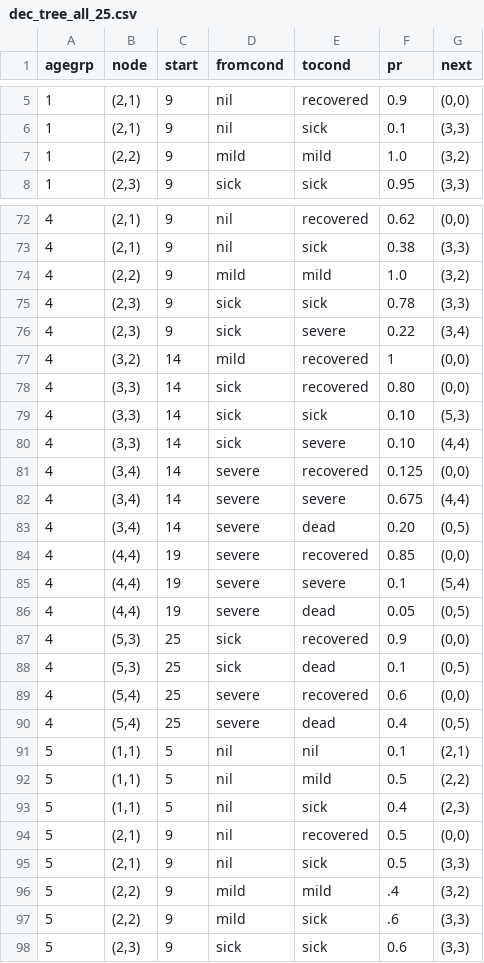
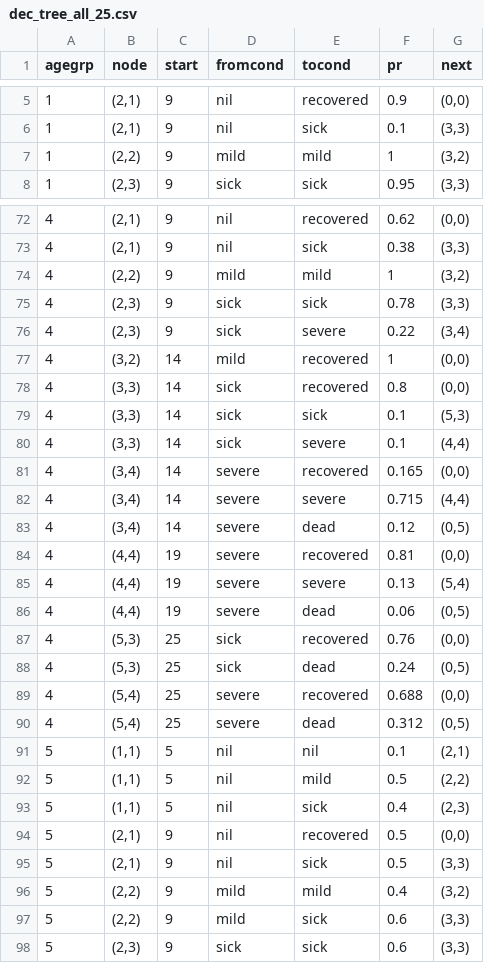
Before and after one commit to lewisl/CovidSim, a CSV file: parameters/dec_tree_all_25.csv, drawn as a sheet; only a part is shown, gaps mark what is left out; the diff covers the shown part only.

Commit message:
Update parameters for more plausible death rate and deaths by agegrp
Update to latest API in many places missed. New infection_outcome function for basic stats

```diff
--- a/parameters/dec_tree_all_25.csv
+++ b/parameters/dec_tree_all_25.csv
@@ -7 +7 @@
-1     ,"(2,2)",9    ,mild    ,mild     ,1.0       ,"(3,2)"
+1     ,"(2,2)",9    ,mild    ,mild     ,1  ,"(3,2)"
@@ -74 +74 @@
-4     ,"(2,2)",9    ,mild    ,mild     ,1.0       ,"(3,2)"
+4     ,"(2,2)",9    ,mild    ,mild     ,1  ,"(3,2)"
@@ -78,13 +78,13 @@
-4     ,"(3,3)",14   ,sick    ,recovered,0.80    ,"(0,0)"
-4     ,"(3,3)",14   ,sick    ,sick     ,0.10    ,"(5,3)"
-4     ,"(3,3)",14   ,sick    ,severe   ,0.10    ,"(4,4)"
-4     ,"(3,4)",14   ,severe  ,recovered,0.125   ,"(0,0)"
-4     ,"(3,4)",14   ,severe  ,severe   ,0.675   ,"(4,4)"
-4     ,"(3,4)",14   ,severe  ,dead     ,0.20    ,"(0,5)"
-4     ,"(4,4)",19   ,severe  ,recovered,0.85    ,"(0,0)"
-4     ,"(4,4)",19   ,severe  ,severe   ,0.1     ,"(5,4)"
-4     ,"(4,4)",19   ,severe  ,dead     ,0.05    ,"(0,5)"
-4     ,"(5,3)",25   ,sick    ,recovered,0.9     ,"(0,0)"
-4     ,"(5,3)",25   ,sick    ,dead     ,0.1     ,"(0,5)"
-4     ,"(5,4)",25   ,severe  ,recovered,0.6     ,"(0,0)"
-4     ,"(5,4)",25   ,severe  ,dead     ,0.4     ,"(0,5)"
+4     ,"(3,3)",14   ,sick    ,recovered,0.8  ,"(0,0)"
+4     ,"(3,3)",14   ,sick    ,sick     ,0.1  ,"(5,3)"
+4     ,"(3,3)",14   ,sick    ,severe   ,0.1  ,"(4,4)"
+4     ,"(3,4)",14   ,severe  ,recovered,0.165  ,"(0,0)"
+4     ,"(3,4)",14   ,severe  ,severe   ,0.715  ,"(4,4)"
+4     ,"(3,4)",14   ,severe  ,dead     ,0.12  ,"(0,5)"
+4     ,"(4,4)",19   ,severe  ,recovered,0.81  ,"(0,0)"
+4     ,"(4,4)",19   ,severe  ,severe   ,0.13  ,"(5,4)"
+4     ,"(4,4)",19   ,severe  ,dead     ,0.06  ,"(0,5)"
+4     ,"(5,3)",25   ,sick    ,recovered,0.76  ,"(0,0)"
+4     ,"(5,3)",25   ,sick    ,dead     ,0.24  ,"(0,5)"
+4     ,"(5,4)",25   ,severe  ,recovered,0.688  ,"(0,0)"
+4     ,"(5,4)",25   ,severe  ,dead     ,0.312  ,"(0,5)"
@@ -96,2 +96,2 @@
-5     ,"(2,2)",9    ,mild    ,mild     ,.4      ,"(3,2)"
-5     ,"(2,2)",9    ,mild    ,sick     ,.6      ,"(3,3)"
+5     ,"(2,2)",9    ,mild    ,mild     ,0.4  ,"(3,2)"
+5     ,"(2,2)",9    ,mild    ,sick     ,0.6  ,"(3,3)"
```
Also changed, not shown: 42 edited cells elsewhere in this file, 17 other files.
